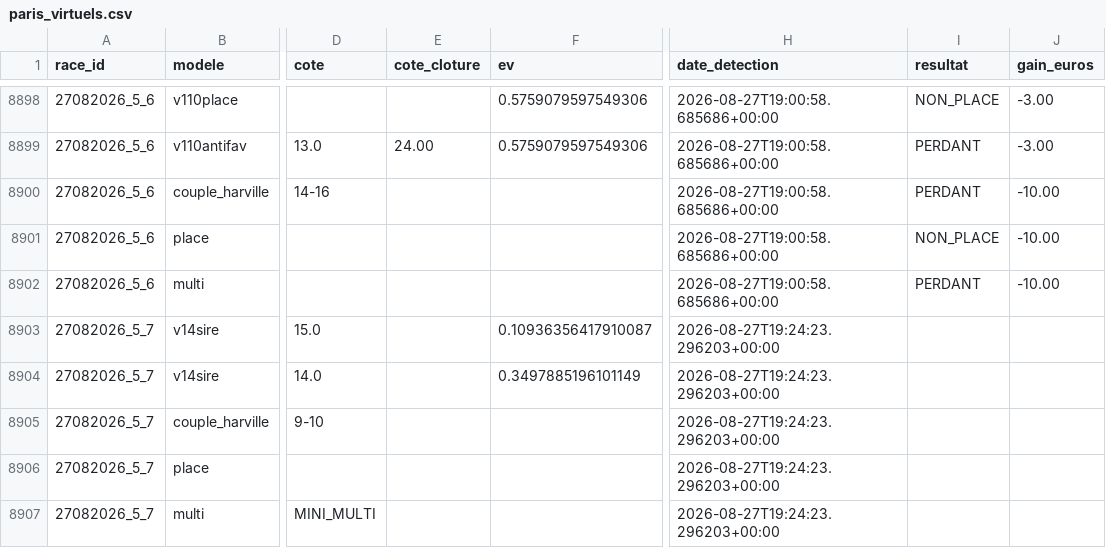
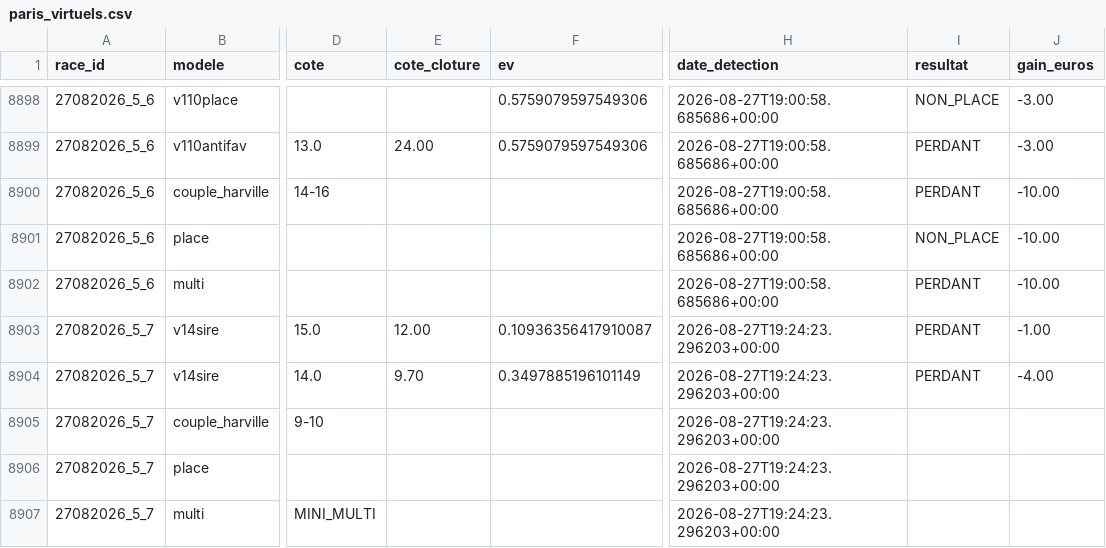
Before and after one commit to Falcon78ux/pmu-paper-trading, a CSV file: paris_virtuels.csv, drawn as a sheet; only a part is shown, gaps mark what is left out; the diff names each change by its address in the sheet, - before the commit and + after, or states it on an @@ line.

```diff
--- a/paris_virtuels.csv
+++ b/paris_virtuels.csv
-E8903 (cote_cloture): (empty)
+E8903 (cote_cloture): 12.00
-I8903:I8904 (resultat): (empty)
+I8903:I8904 (resultat): PERDANT
-J8903 (gain_euros): (empty)
+J8903 (gain_euros): -1.00
-E8904 (cote_cloture): (empty)
+E8904 (cote_cloture): 9.70
-J8904 (gain_euros): (empty)
+J8904 (gain_euros): -4.00
```
Also changed, not shown: 8 other files.
